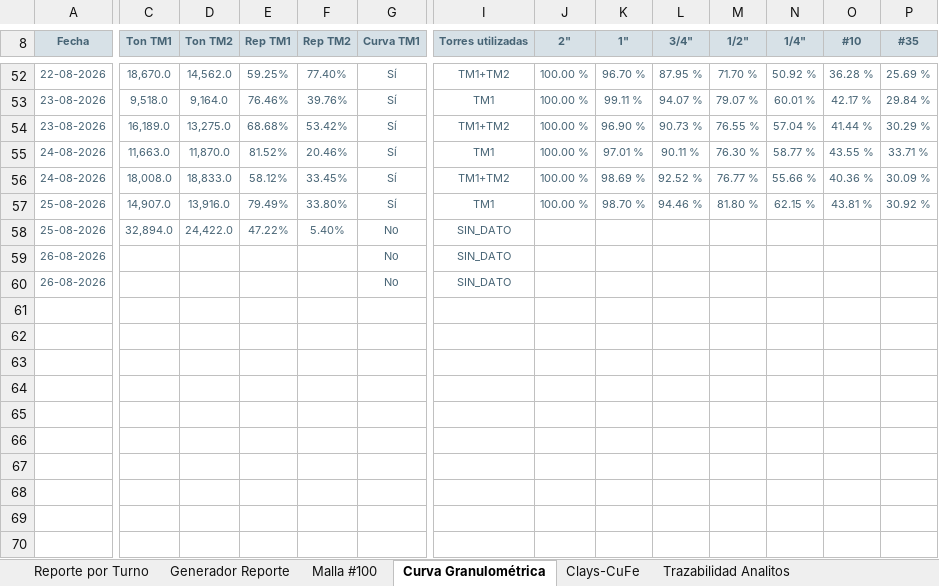
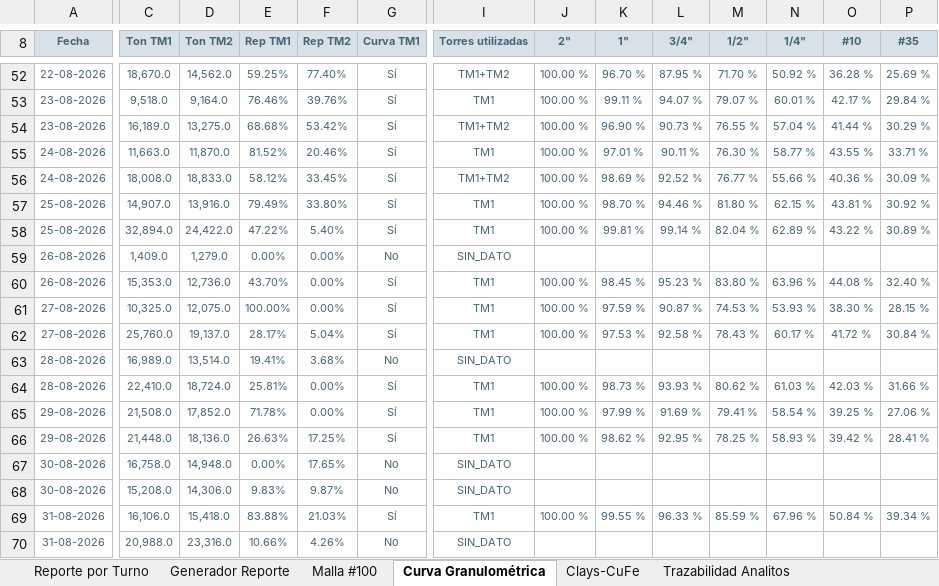
Before and after one commit to furetasimplex/DashReportabilidadSIIRUreta-, an Excel workbook: report_export/exports/Analisis_Torres_de_Muestreo_20260801_20260831.xlsx, sheet Curva Granulométrica, drawn as a sheet; only a part is shown, gaps mark what is left out; values as stored, in another font and other column widths than the file's, no borders; removed rows and columns are numbered as before the commit, all else as after; rows hold the shown columns only; the diff covers the shown part only; the diff names each change by its address in the sheet, - before the commit and + after, or states it on an @@ line.

```diff
--- a/report_export/exports/Analisis_Torres_de_Muestreo_20260801_20260831.xlsx (sheet Curva Granulométrica)
+++ b/report_export/exports/Analisis_Torres_de_Muestreo_20260801_20260831.xlsx (sheet Curva Granulométrica)
-G58 (Curva TM1): No
+G58 (Curva TM1): Sí
-I58 (Torres utilizadas): SIN_DATO
+I58 (Torres utilizadas): TM1
-J58 (2"): (empty)
+J58 (2"): 100.00 %
-K58 (1"): (empty)
+K58 (1"): 99.81 %
-L58 (3/4"): (empty)
+L58 (3/4"): 99.14 %
-M58 (1/2"): (empty)
+M58 (1/2"): 82.04 %
-N58 (1/4"): (empty)
+N58 (1/4"): 62.89 %
-O58 (#10): (empty)
+O58 (#10): 43.22 %
-P58 (#35): (empty)
+P58 (#35): 30.89 %
-C59 (Ton TM1): (empty)
+C59 (Ton TM1): 1,409.0
-D59 (Ton TM2): (empty)
+D59 (Ton TM2): 1,279.0
-E59 (Rep TM1): (empty)
+E59 (Rep TM1): 0.00%
-F59 (Rep TM2): (empty)
+F59 (Rep TM2): 0.00%
-row 60: 26-08-2026 |  |  |  |  | No | SIN_DATO
+row 60: 26-08-2026 | 15,353.0 | 12,736.0 | 43.70% | 0.00% | Sí | TM1 | 100.00 % | 98.45 % | 95.23 % | 83.80 % | 63.96 % | 44.08 % | 32.40 %
+row 61: 27-08-2026 | 10,325.0 | 12,075.0 | 100.00% | 0.00% | Sí | TM1 | 100.00 % | 97.59 % | 90.87 % | 74.53 % | 53.93 % | 38.30 % | 28.15 %
+row 62: 27-08-2026 | 25,760.0 | 19,137.0 | 28.17% | 5.04% | Sí | TM1 | 100.00 % | 97.53 % | 92.58 % | 78.43 % | 60.17 % | 41.72 % | 30.84 %
+row 63: 28-08-2026 | 16,989.0 | 13,514.0 | 19.41% | 3.68% | No | SIN_DATO
+row 64: 28-08-2026 | 22,410.0 | 18,724.0 | 25.81% | 0.00% | Sí | TM1 | 100.00 % | 98.73 % | 93.93 % | 80.62 % | 61.03 % | 42.03 % | 31.66 %
+row 65: 29-08-2026 | 21,508.0 | 17,852.0 | 71.78% | 0.00% | Sí | TM1 | 100.00 % | 97.99 % | 91.69 % | 79.41 % | 58.54 % | 39.25 % | 27.06 %
+row 66: 29-08-2026 | 21,448.0 | 18,136.0 | 26.63% | 17.25% | Sí | TM1 | 100.00 % | 98.62 % | 92.95 % | 78.25 % | 58.93 % | 39.42 % | 28.41 %
+row 67: 30-08-2026 | 16,758.0 | 14,948.0 | 0.00% | 17.65% | No | SIN_DATO
+row 68: 30-08-2026 | 15,208.0 | 14,306.0 | 9.83% | 9.87% | No | SIN_DATO
+row 69: 31-08-2026 | 16,106.0 | 15,418.0 | 83.88% | 21.03% | Sí | TM1 | 100.00 % | 99.55 % | 96.33 % | 85.59 % | 67.96 % | 50.84 % | 39.34 %
+row 70: 31-08-2026 | 20,988.0 | 23,316.0 | 10.66% | 4.26% | No | SIN_DATO
```
Also changed, not shown: 5 edited cells elsewhere in this sheet, sheet Trazabilidad Analitos, sheet Generador Reporte, sheet Reporte por Turno, sheet Clays-CuFe, other sheet tabs, charts or pictures, 32 other files.
